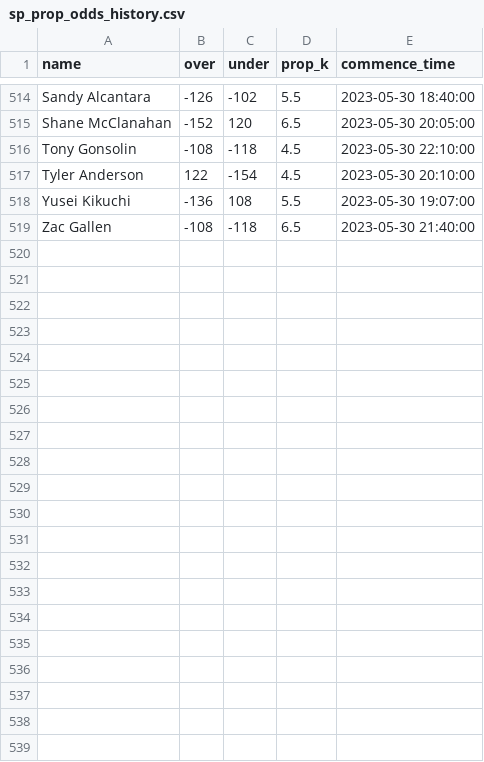
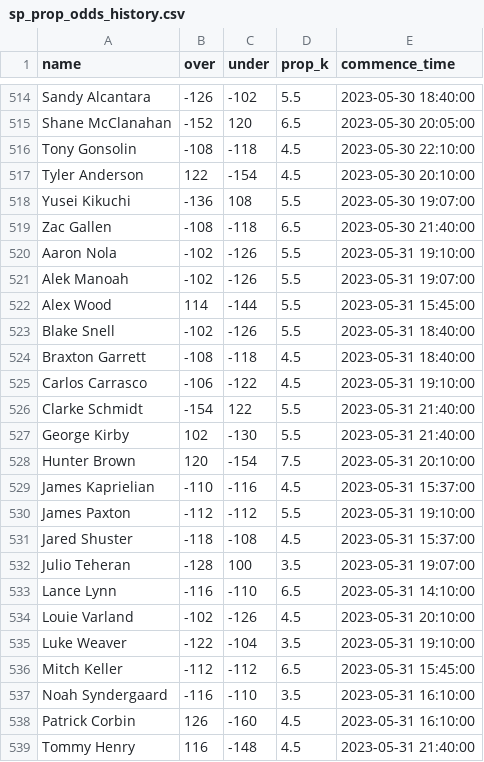
Before and after one commit to amaizehayes/sp-k-prediction-app, a CSV file: output/sp_prop_odds_history.csv, drawn as a sheet; only a part is shown, gaps mark what is left out.

```diff
--- a/output/sp_prop_odds_history.csv
+++ b/output/sp_prop_odds_history.csv
@@ -519 +519,21 @@ Yusei Kikuchi,-136,108,5.5,2023-05-30 19:07:00
 Zac Gallen,-108,-118,6.5,2023-05-30 21:40:00
+Aaron Nola,-102,-126,5.5,2023-05-31 19:10:00
+Alek Manoah,-102,-126,5.5,2023-05-31 19:07:00
+Alex Wood,114,-144,5.5,2023-05-31 15:45:00
+Blake Snell,-102,-126,5.5,2023-05-31 18:40:00
+Braxton Garrett,-108,-118,4.5,2023-05-31 18:40:00
+Carlos Carrasco,-106,-122,4.5,2023-05-31 19:10:00
+Clarke Schmidt,-154,122,5.5,2023-05-31 21:40:00
+George Kirby,102,-130,5.5,2023-05-31 21:40:00
+Hunter Brown,120,-154,7.5,2023-05-31 20:10:00
+James Kaprielian,-110,-116,4.5,2023-05-31 15:37:00
+James Paxton,-112,-112,5.5,2023-05-31 19:10:00
+Jared Shuster,-118,-108,4.5,2023-05-31 15:37:00
+Julio Teheran,-128,100,3.5,2023-05-31 19:07:00
+Lance Lynn,-116,-110,6.5,2023-05-31 14:10:00
+Louie Varland,-102,-126,4.5,2023-05-31 20:10:00
+Luke Weaver,-122,-104,3.5,2023-05-31 19:10:00
+Mitch Keller,-112,-112,6.5,2023-05-31 15:45:00
+Noah Syndergaard,-116,-110,3.5,2023-05-31 16:10:00
+Patrick Corbin,126,-160,4.5,2023-05-31 16:10:00
+Tommy Henry,116,-148,4.5,2023-05-31 21:40:00
```
Also changed, not shown: output/mlb_team_k_vs_r.csv, output/probable_starter_history.csv, 11 other files.
